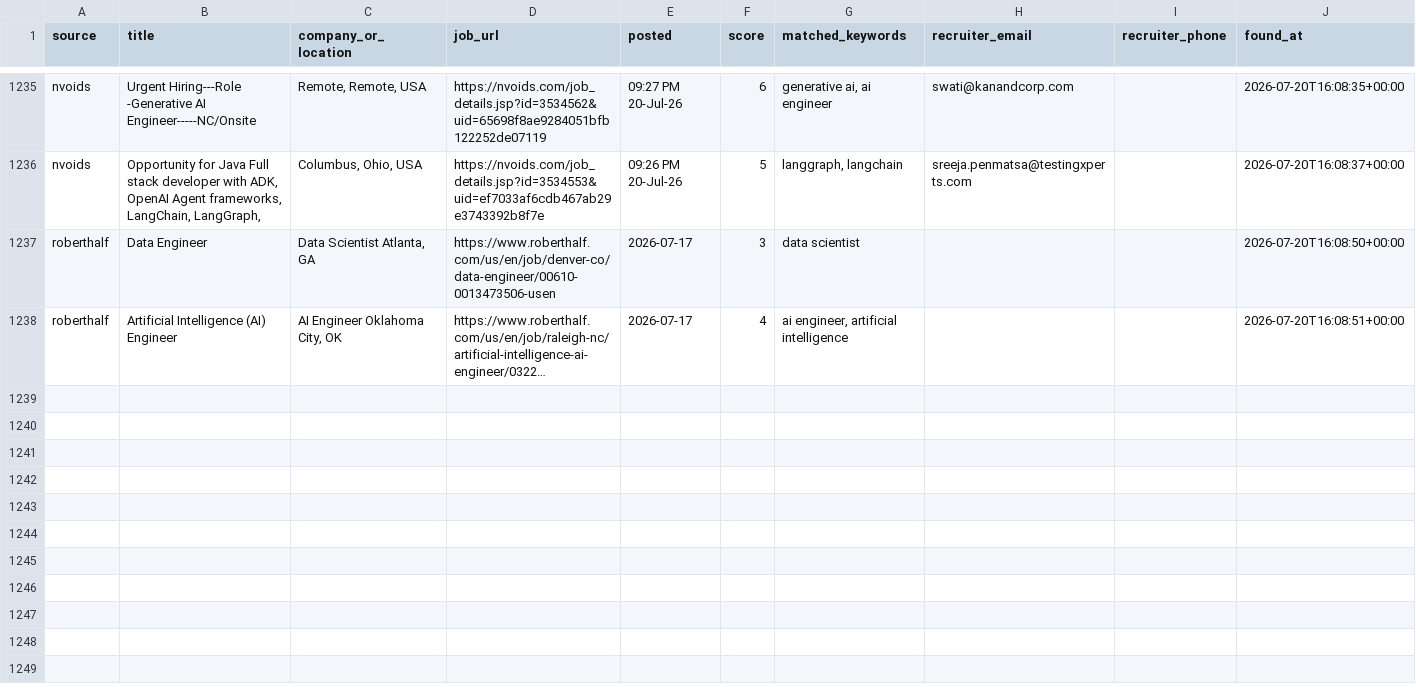
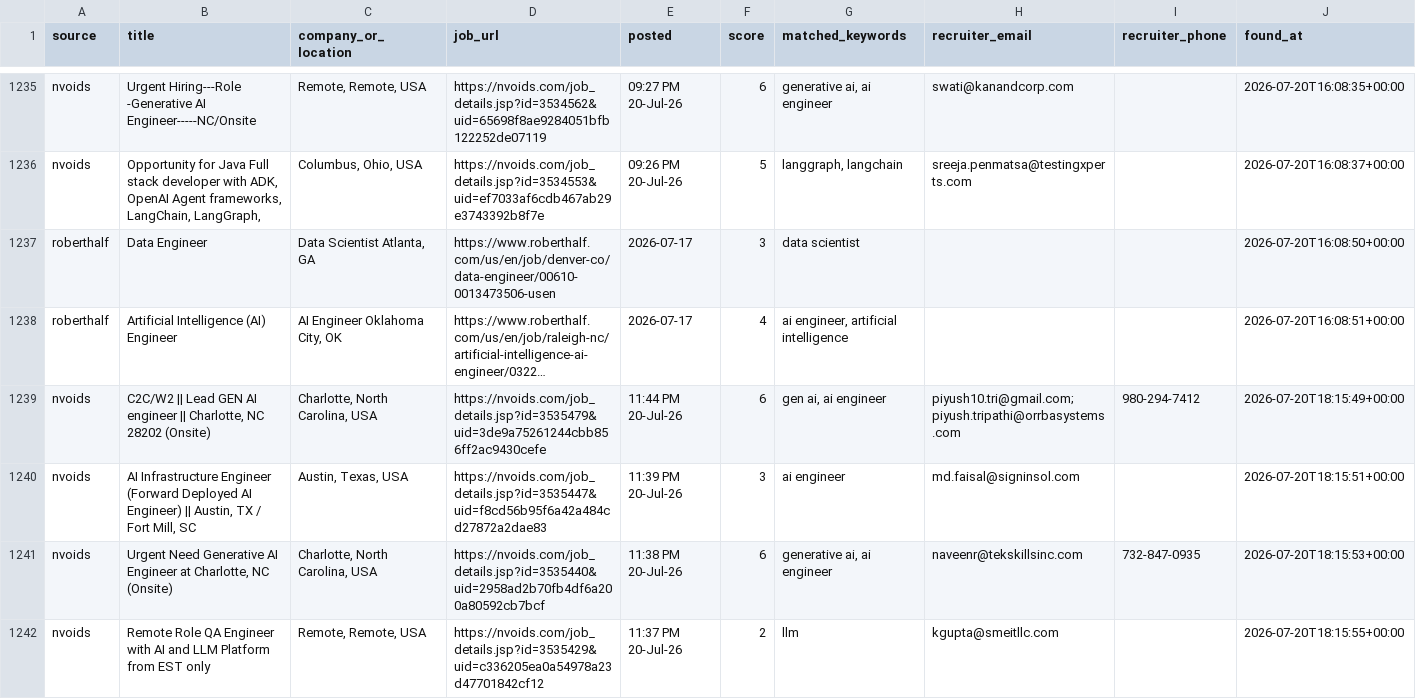
Before and after one commit to niharika2104/contract-job-tracker, a CSV file: data/jobs.csv, drawn as a sheet; only a part is shown, gaps mark what is left out; long unchanged cells end in …; the diff names each change by its address in the sheet, - before the commit and + after, or states it on an @@ line.

```diff
--- a/data/jobs.csv
+++ b/data/jobs.csv
+row 1239: nvoids | C2C/W2 || Lead GEN AI engineer || Charlotte, NC 28202 (Onsite) | Charlotte, North Carolina, USA | https://nvoids.com/job_details.jsp?id=3535479&uid=3de9a75261244cbb856ff2ac9430cefe | 11:44 PM 20-Jul-26 | 6 | gen ai, ai engineer | piyush10.tri@gmail.com; piyush.tripathi@orrbasystems.com | 980-294-7412 | 2026-07-20T18:15:49+00:00
+row 1240: nvoids | AI Infrastructure Engineer (Forward Deployed AI Engineer) || Austin, TX / Fort Mill, SC | Austin, Texas, USA | https://nvoids.com/job_details.jsp?id=3535447&uid=f8cd56b95f6a42a484cd27872a2dae83 | 11:39 PM 20-Jul-26 | 3 | ai engineer | md.faisal@signinsol.com |  | 2026-07-20T18:15:51+00:00
+row 1241: nvoids | Urgent Need Generative AI Engineer at Charlotte, NC (Onsite) | Charlotte, North Carolina, USA | https://nvoids.com/job_details.jsp?id=3535440&uid=2958ad2b70fb4df6a200a80592cb7bcf | 11:38 PM 20-Jul-26 | 6 | generative ai, ai engineer | naveenr@tekskillsinc.com | 732-847-0935 | 2026-07-20T18:15:53+00:00
+row 1242: nvoids | Remote Role QA Engineer with AI and LLM Platform from EST only | Remote, Remote, USA | https://nvoids.com/job_details.jsp?id=3535429&uid=c336205ea0a54978a23d47701842cf12 | 11:37 PM 20-Jul-26 | 2 | llm | kgupta@smeitllc.com |  | 2026-07-20T18:15:55+00:00
```
Also changed, not shown: 1 other file.
